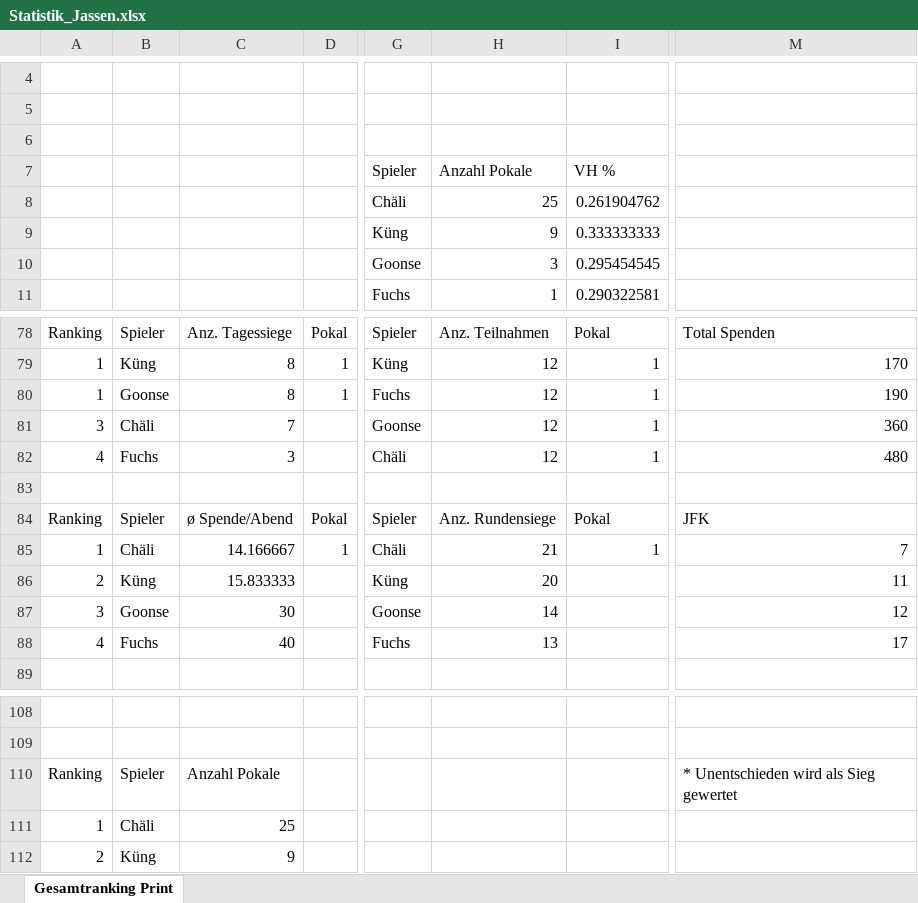
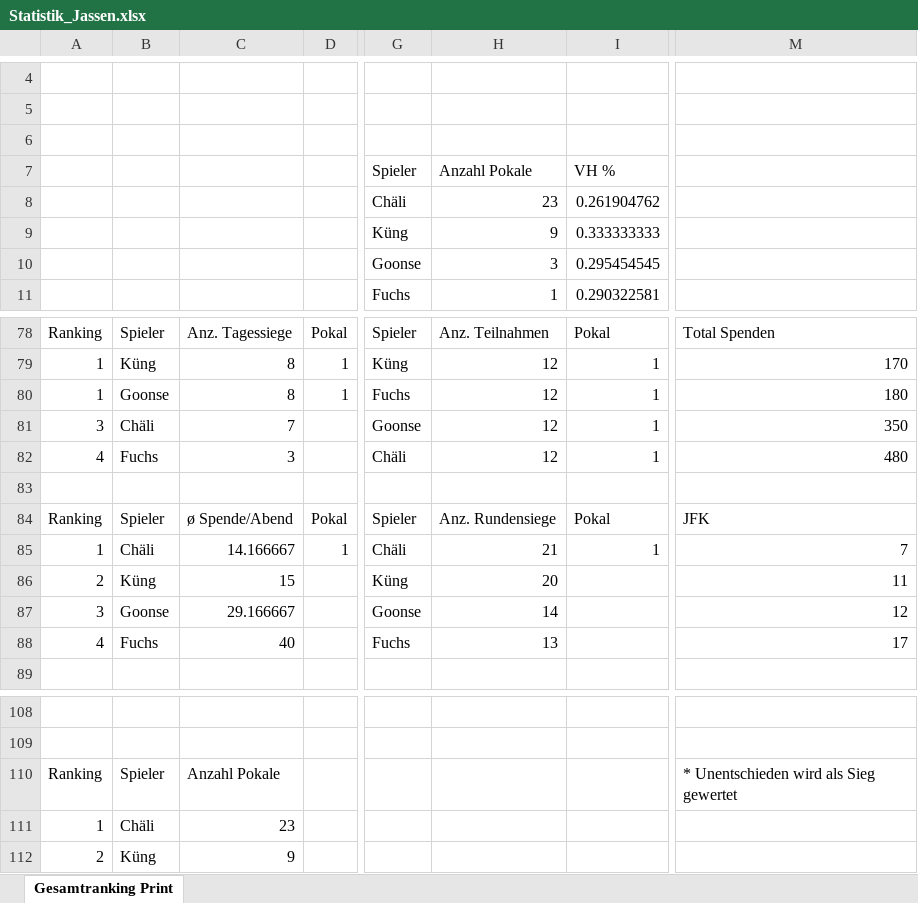
Before and after one commit to yveskeller79-debug/Gesamtranking, an Excel workbook: Statistik_Jassen.xlsx, sheet Gesamtranking Print, drawn as a sheet; only a part is shown, gaps mark what is left out; values as stored, in another font and other column widths than the file's, no borders; the diff covers the shown part only; the diff names each change by its address in the sheet, - before the commit and + after, or states it on an @@ line.

```diff
--- a/Statistik_Jassen.xlsx (sheet Gesamtranking Print)
+++ b/Statistik_Jassen.xlsx (sheet Gesamtranking Print)
-H8: 25
+H8: 23
-M80: 190
+M80: 180
-M81: 360
+M81: 350
-C86: 15.833333
+C86: 15
-C87: 30
+C87: 29.166667
-C111: 25
+C111: 23
```
Also changed, not shown: 21 edited cells elsewhere in this sheet.
